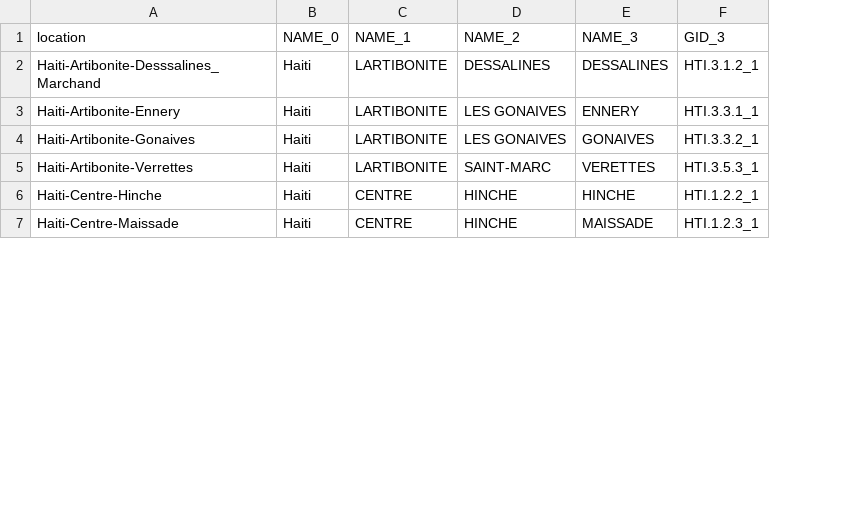
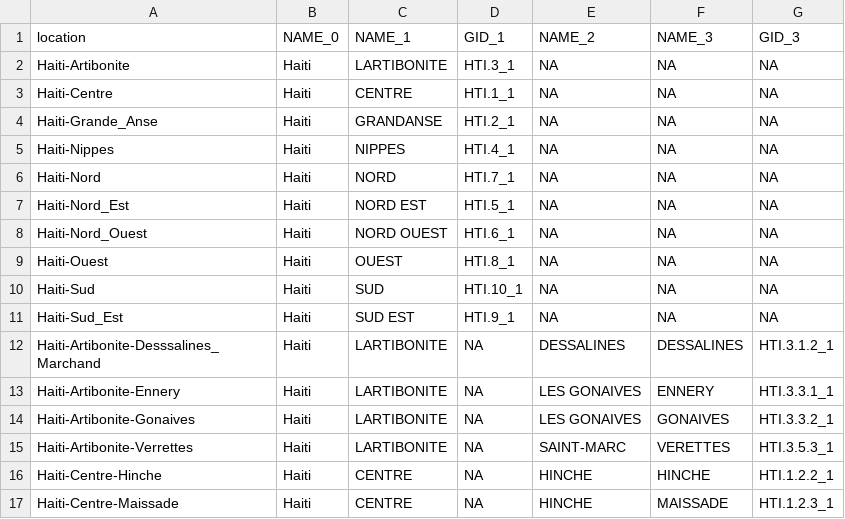
Before and after one commit to mvevans89/zika, a CSV file: Haiti/HA_GADM_Key.csv, drawn as a sheet; only a part is shown; the diff names each change by its address in the sheet, - before the commit and + after, or states it on an @@ line.

Commit message:
georeference provinces in haiti

```diff
--- a/Haiti/HA_GADM_Key.csv
+++ b/Haiti/HA_GADM_Key.csv
+column D (GID_1), rows 12-17: all NA
+row 2: Haiti-Artibonite | Haiti | LARTIBONITE | HTI.3_1 | NA | NA | NA
+row 3: Haiti-Centre | Haiti | CENTRE | HTI.1_1 | NA | NA | NA
+row 4: Haiti-Grande_Anse | Haiti | GRANDANSE | HTI.2_1 | NA | NA | NA
+row 5: Haiti-Nippes | Haiti | NIPPES | HTI.4_1 | NA | NA | NA
+row 6: Haiti-Nord | Haiti | NORD | HTI.7_1 | NA | NA | NA
+row 7: Haiti-Nord_Est | Haiti | NORD EST | HTI.5_1 | NA | NA | NA
+row 8: Haiti-Nord_Ouest | Haiti | NORD OUEST | HTI.6_1 | NA | NA | NA
+row 9: Haiti-Ouest | Haiti | OUEST | HTI.8_1 | NA | NA | NA
+row 10: Haiti-Sud | Haiti | SUD | HTI.10_1 | NA | NA | NA
+row 11: Haiti-Sud_Est | Haiti | SUD EST | HTI.9_1 | NA | NA | NA
```
Also changed, not shown: 2 other files.
